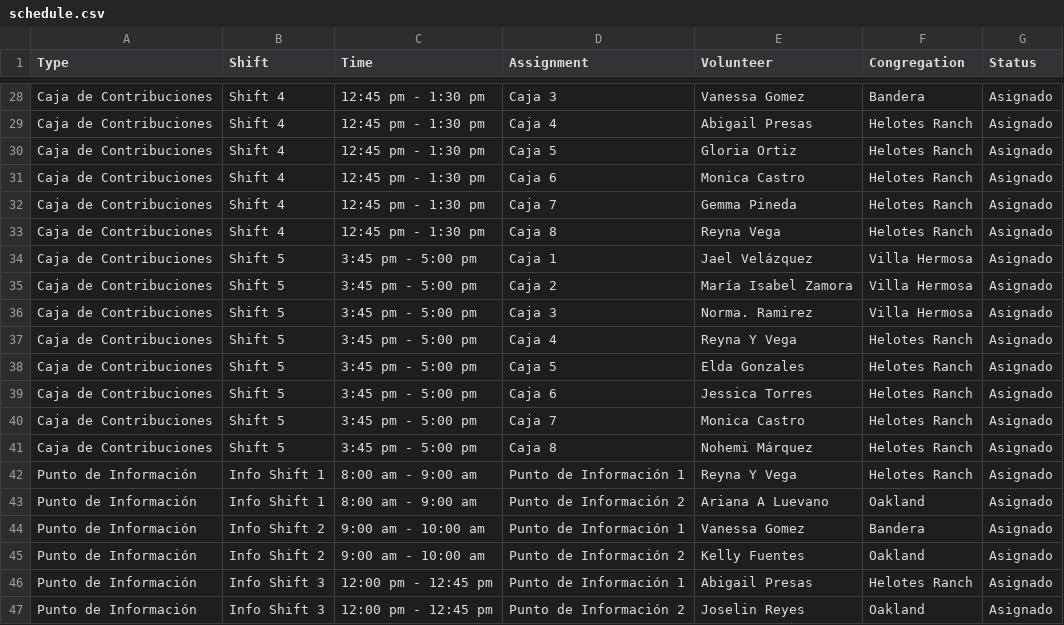
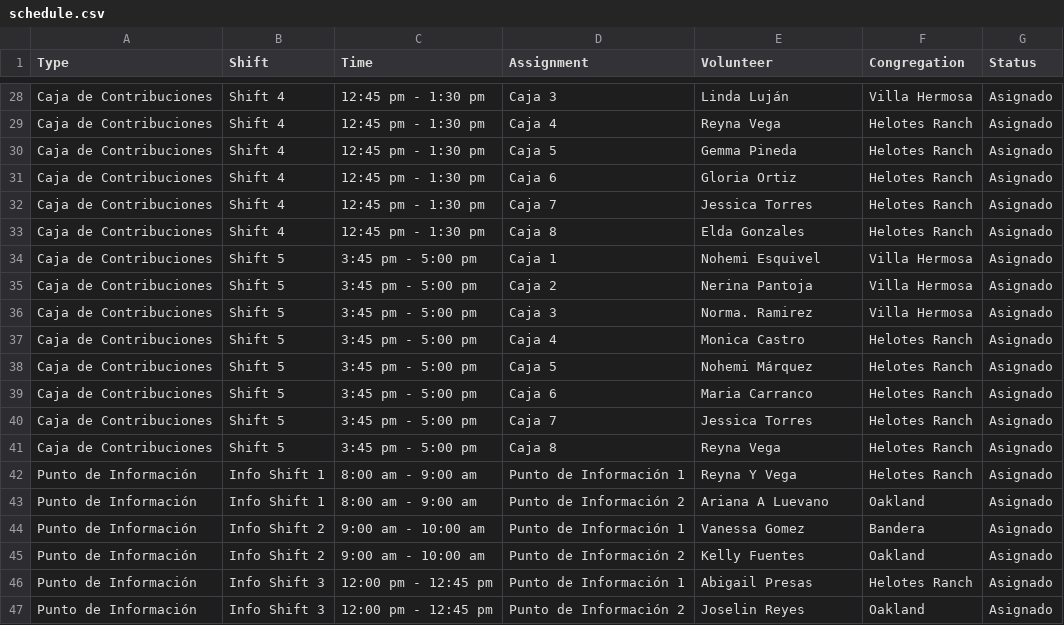
Before and after one commit to jessegonzales933-hue/contribution-schedule, a CSV file: schedule.csv, drawn as a sheet; only a part is shown, gaps mark what is left out; the diff covers the shown part only; the diff names each change by its address in the sheet, - before the commit and + after, or states it on an @@ line.

```diff
--- a/schedule.csv
+++ b/schedule.csv
-E28 (Volunteer): Vanessa Gomez
+E28 (Volunteer): Linda Luján
-F28 (Congregation): Bandera
+F28 (Congregation): Villa Hermosa
-E29 (Volunteer): Abigail Presas
+E29 (Volunteer): Reyna Vega
-E30 (Volunteer): Gloria Ortiz
+E30 (Volunteer): Gemma Pineda
-E31 (Volunteer): Monica Castro
+E31 (Volunteer): Gloria Ortiz
-E32 (Volunteer): Gemma Pineda
+E32 (Volunteer): Jessica Torres
-E33 (Volunteer): Reyna Vega
+E33 (Volunteer): Elda Gonzales
-E34 (Volunteer): Jael Velázquez
+E34 (Volunteer): Nohemi Esquivel
-E35 (Volunteer): María Isabel Zamora
+E35 (Volunteer): Nerina Pantoja
-E37 (Volunteer): Reyna Y Vega
+E37 (Volunteer): Monica Castro
-E38 (Volunteer): Elda Gonzales
+E38 (Volunteer): Nohemi Márquez
-E39 (Volunteer): Jessica Torres
+E39 (Volunteer): Maria Carranco
-E40 (Volunteer): Monica Castro
+E40 (Volunteer): Jessica Torres
-E41 (Volunteer): Nohemi Márquez
+E41 (Volunteer): Reyna Vega
```
Also changed, not shown: 32 edited cells elsewhere in this file.
